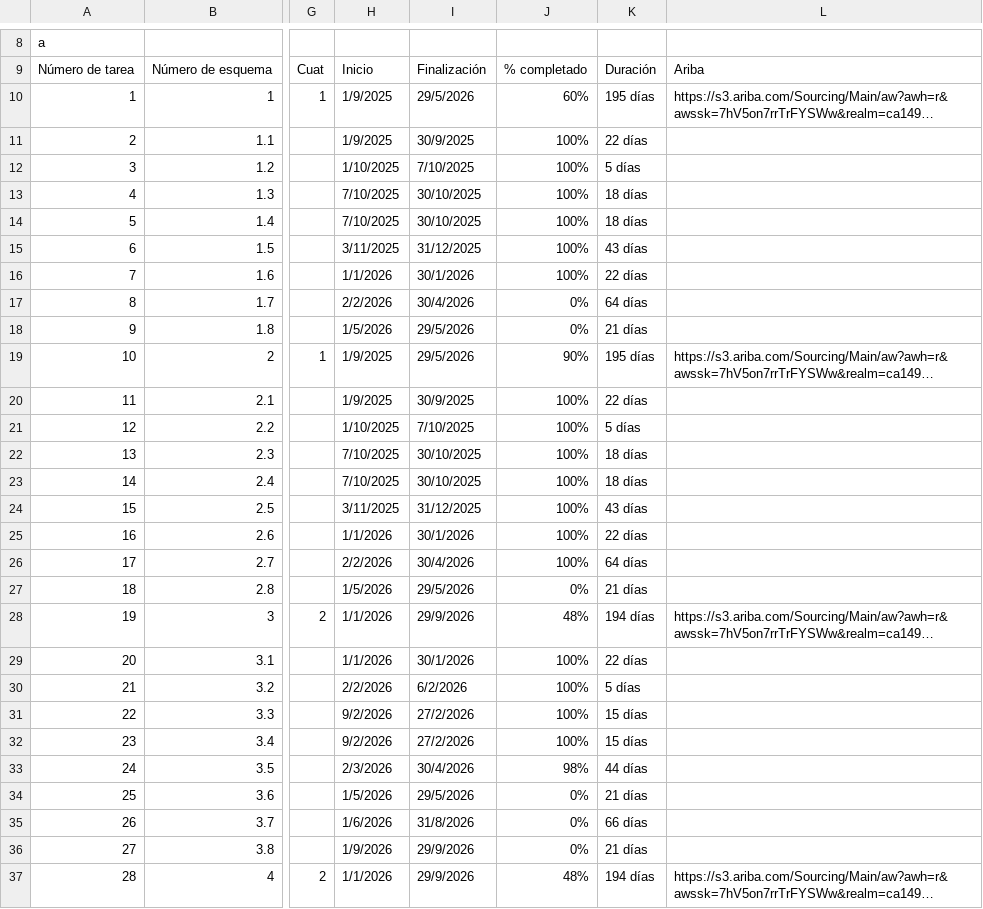
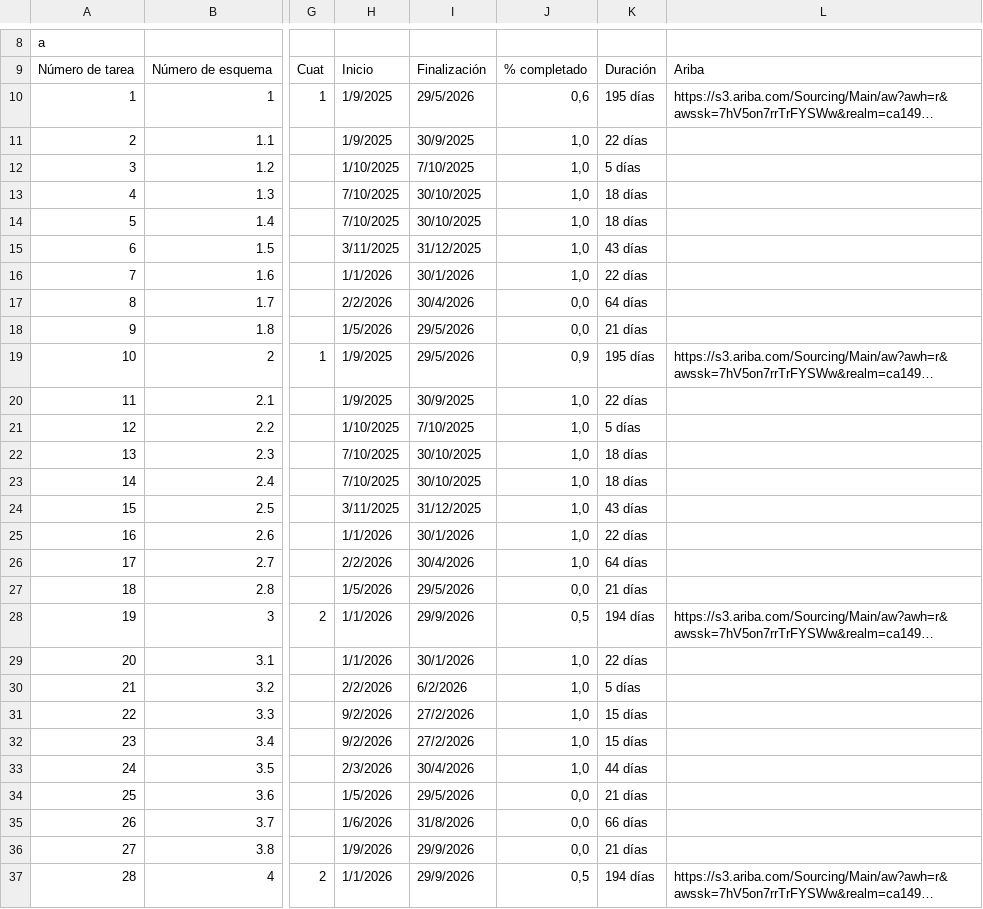
Before and after one commit to lebianciotto-web/Tablero-OMEs, a CSV file: PR. OMES UNE.csv, drawn as a sheet; only a part is shown, gaps mark what is left out; long unchanged cells end in …; the diff covers the shown part only; the diff names each change by its address in the sheet, - before the commit and + after, or states it on an @@ line.

Commit message:
Add files via upload

```diff
--- a/PR. OMES UNE.csv
+++ b/PR. OMES UNE.csv
-J10: 60%
+J10: 0,6
-J11:J16: 100%
+J11:J16: 1,0
-J17:J18: 0%
+J17:J18: 0,0
-J19: 90%
+J19: 0,9
-J20:J26: 100%
+J20:J26: 1,0
-J27: 0%
+J27: 0,0
-J28: 48%
+J28: 0,5
-J29:J32: 100%
+J29:J32: 1,0
-J33: 98%
+J33: 1,0
-J34:J36: 0%
+J34:J36: 0,0
-J37: 48%
+J37: 0,5
```
Also changed, not shown: 26 edited cells elsewhere in this file.
